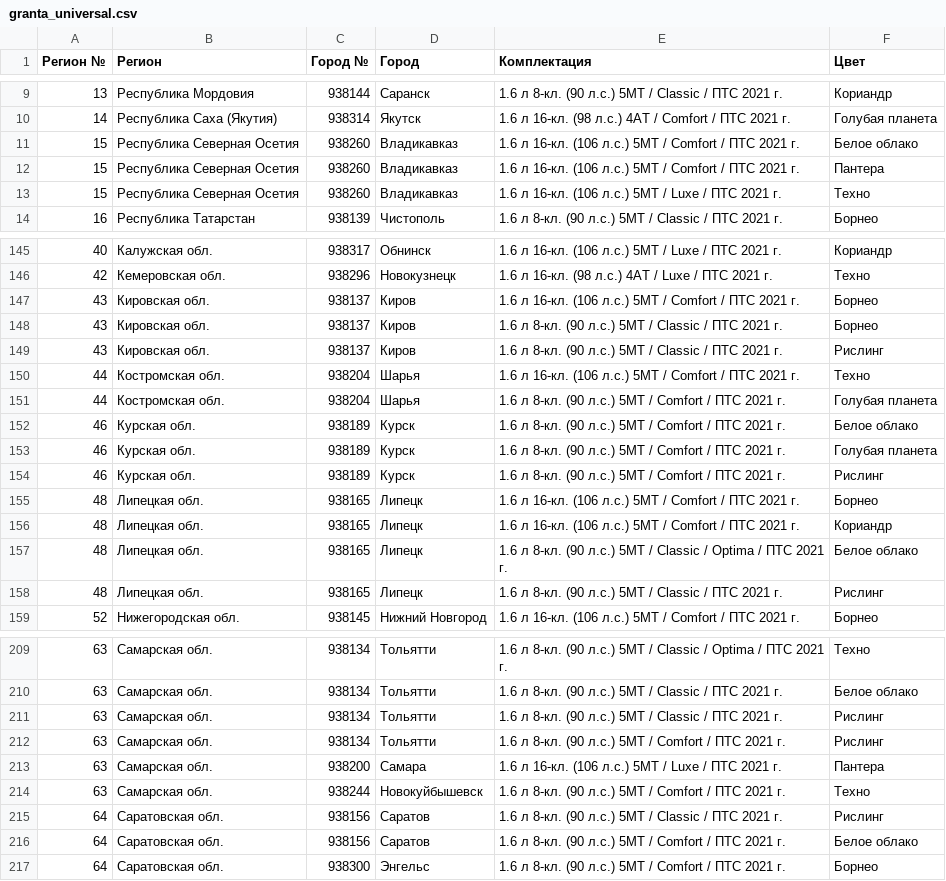
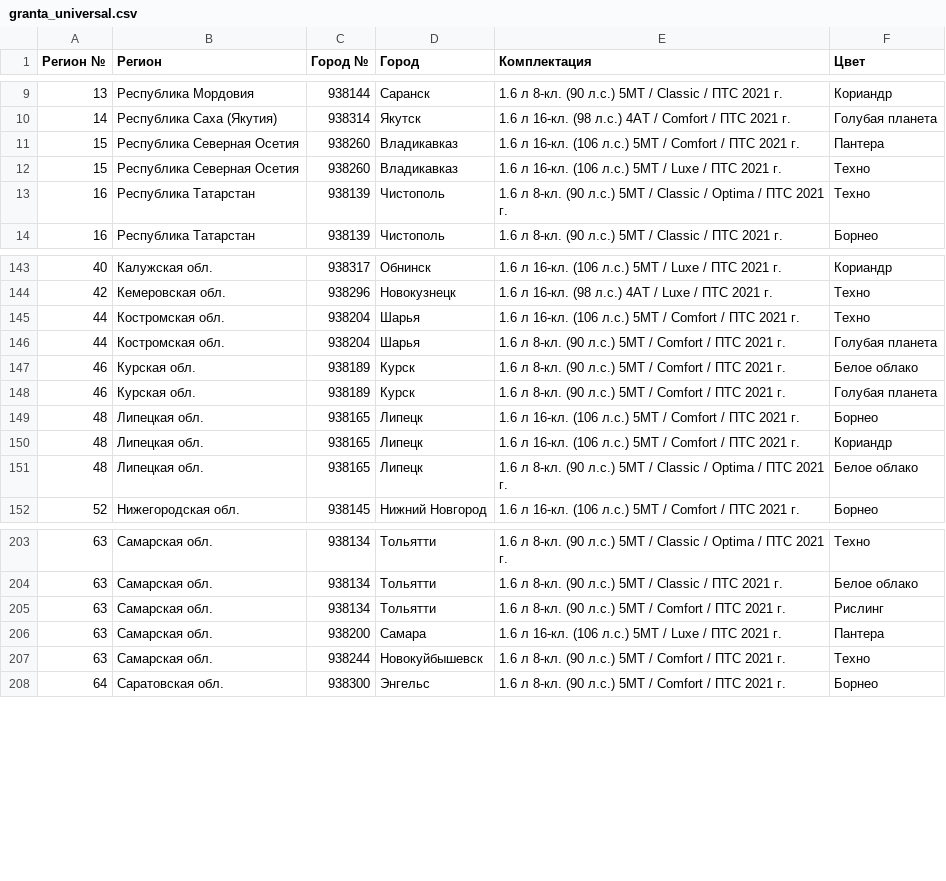
Before and after one commit to kafeg/ladacsv, a CSV file: granta_universal.csv, drawn as a sheet; only a part is shown, gaps mark what is left out; the diff covers the shown part only.

```diff
--- a/granta_universal.csv
+++ b/granta_universal.csv
@@ -10,5 +10,5 @@
 14, Республика Саха (Якутия), 938314, Якутск, 1.6 л 16-кл. (98 л.с.) 4АТ / Comfort / ПТС 2021 г., Голубая планета
-15, Республика Северная Осетия, 938260, Владикавказ, 1.6 л 16-кл. (106 л.с.) 5МТ / Comfort / ПТС 2021 г., Белое облако
 15, Республика Северная Осетия, 938260, Владикавказ, 1.6 л 16-кл. (106 л.с.) 5МТ / Comfort / ПТС 2021 г., Пантера
 15, Республика Северная Осетия, 938260, Владикавказ, 1.6 л 16-кл. (106 л.с.) 5МТ / Luxe / ПТС 2021 г., Техно
+16, Республика Татарстан, 938139, Чистополь, 1.6 л 8-кл. (90 л.с.) 5МТ / Classic / Optima / ПТС 2021 г., Техно
 16, Республика Татарстан, 938139, Чистополь, 1.6 л 8-кл. (90 л.с.) 5МТ / Classic / ПТС 2021 г., Борнео
@@ -146,5 +144,2 @@
 42, Кемеровская обл., 938296, Новокузнецк, 1.6 л 16-кл. (98 л.с.) 4АТ / Luxe / ПТС 2021 г., Техно
-43, Кировская обл., 938137, Киров, 1.6 л 16-кл. (106 л.с.) 5МТ / Comfort / ПТС 2021 г., Борнео
-43, Кировская обл., 938137, Киров, 1.6 л 8-кл. (90 л.с.) 5МТ / Classic / ПТС 2021 г., Борнео
-43, Кировская обл., 938137, Киров, 1.6 л 8-кл. (90 л.с.) 5МТ / Classic / ПТС 2021 г., Рислинг
 44, Костромская обл., 938204, Шарья, 1.6 л 16-кл. (106 л.с.) 5МТ / Comfort / ПТС 2021 г., Техно
@@ -153,3 +148,2 @@
 46, Курская обл., 938189, Курск, 1.6 л 8-кл. (90 л.с.) 5МТ / Comfort / ПТС 2021 г., Голубая планета
-46, Курская обл., 938189, Курск, 1.6 л 8-кл. (90 л.с.) 5МТ / Comfort / ПТС 2021 г., Рислинг
 48, Липецкая обл., 938165, Липецк, 1.6 л 16-кл. (106 л.с.) 5МТ / Comfort / ПТС 2021 г., Борнео
@@ -157,3 +151,2 @@
 48, Липецкая обл., 938165, Липецк, 1.6 л 8-кл. (90 л.с.) 5МТ / Classic / Optima / ПТС 2021 г., Белое облако
-48, Липецкая обл., 938165, Липецк, 1.6 л 8-кл. (90 л.с.) 5МТ / Classic / ПТС 2021 г., Рислинг
 52, Нижегородская обл., 938145, Нижний Новгород, 1.6 л 16-кл. (106 л.с.) 5МТ / Comfort / ПТС 2021 г., Борнео
@@ -210,3 +204,2 @@
 63, Самарская обл., 938134, Тольятти, 1.6 л 8-кл. (90 л.с.) 5МТ / Classic / ПТС 2021 г., Белое облако
-63, Самарская обл., 938134, Тольятти, 1.6 л 8-кл. (90 л.с.) 5МТ / Classic / ПТС 2021 г., Рислинг
 63, Самарская обл., 938134, Тольятти, 1.6 л 8-кл. (90 л.с.) 5МТ / Comfort / ПТС 2021 г., Рислинг
@@ -214,4 +207,2 @@
 63, Самарская обл., 938244, Новокуйбышевск, 1.6 л 8-кл. (90 л.с.) 5МТ / Comfort / ПТС 2021 г., Техно
-64, Саратовская обл., 938156, Саратов, 1.6 л 8-кл. (90 л.с.) 5МТ / Classic / ПТС 2021 г., Рислинг
-64, Саратовская обл., 938156, Саратов, 1.6 л 8-кл. (90 л.с.) 5МТ / Comfort / ПТС 2021 г., Белое облако
 64, Саратовская обл., 938300, Энгельс, 1.6 л 8-кл. (90 л.с.) 5МТ / Comfort / ПТС 2021 г., Борнео
```
Also changed, not shown: 9 added rows, 10 removed rows and 1 edited cell elsewhere in this file, granta_liftback.csv, largus-new_universal.csv, 17 other files.
